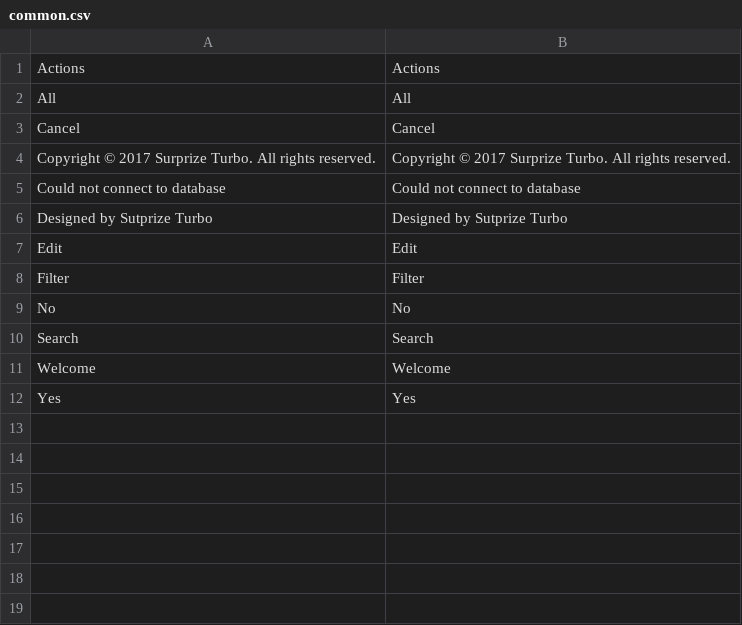
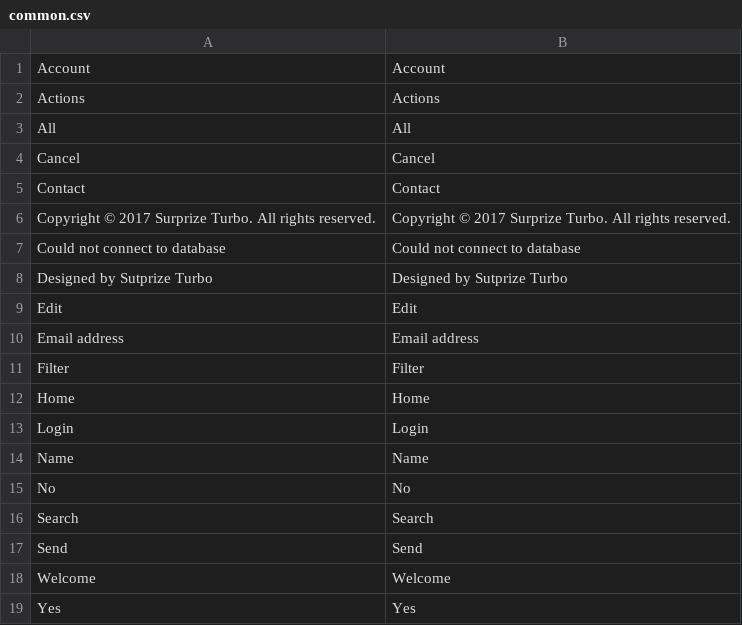
Before and after one commit to gabipatru/st, a CSV file: _translations/en_EN/common.csv, drawn as a sheet.

```diff
--- a/_translations/en_EN/common.csv
+++ b/_translations/en_EN/common.csv
@@ -1 +1,2 @@
+"Account","Account"
 "Actions","Actions"
@@ -3,2 +4,3 @@
 "Cancel","Cancel"
+"Contact","Contact"
 "Copyright © 2017 Surprize Turbo. All rights reserved.","Copyright © 2017 Surprize Turbo. All rights reserved."
@@ -7,5 +9,10 @@
 "Edit","Edit"
+"Email address","Email address"
 "Filter","Filter"
+"Home","Home"
+"Login","Login"
+"Name","Name"
 "No","No"
 "Search","Search"
+"Send","Send"
 "Welcome","Welcome"
```
Also changed, not shown: _translations/en_EN/user.csv, _translations/ro_RO/common.csv, 7 other files.
